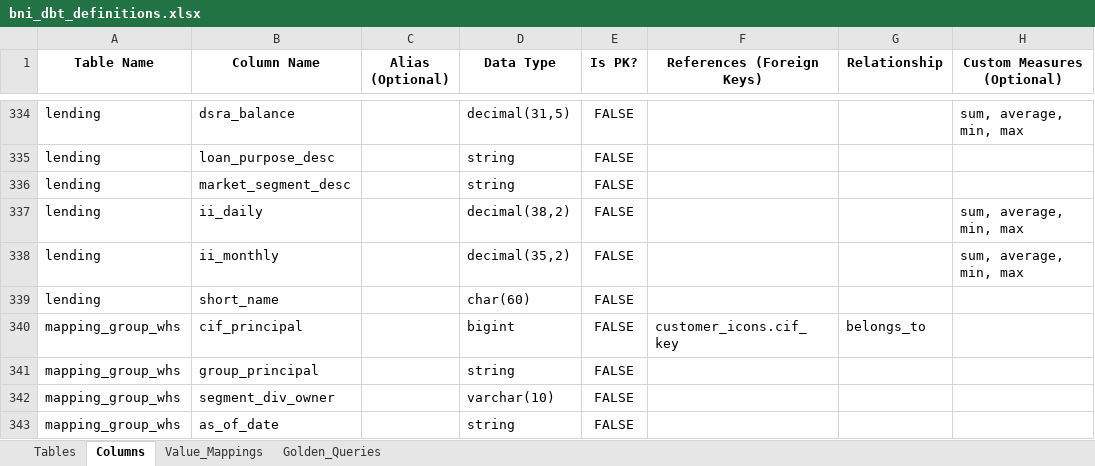
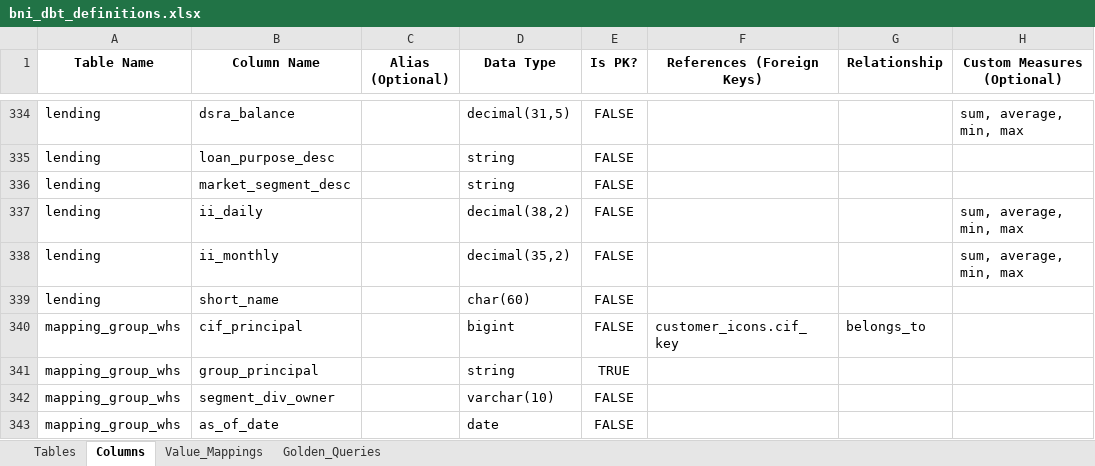
Before and after one commit to ykvn/bni-ai, an Excel workbook: ask-data/data/bni_dbt_definitions.xlsx, sheet Columns, drawn as a sheet; only a part is shown, gaps mark what is left out; values as stored, in another font and other column widths than the file's, no borders; the diff names each change by its address in the sheet, - before the commit and + after, or states it on an @@ line.

Commit message:
feat: Update schema definitions and dbt models for mapping_group_whs

```diff
--- a/ask-data/data/bni_dbt_definitions.xlsx (sheet Columns)
+++ b/ask-data/data/bni_dbt_definitions.xlsx (sheet Columns)
-E341 (Is PK?): FALSE
+E341 (Is PK?): TRUE
-D343 (Data Type): string
+D343 (Data Type): date
```
Also changed, not shown: 2 other files.
